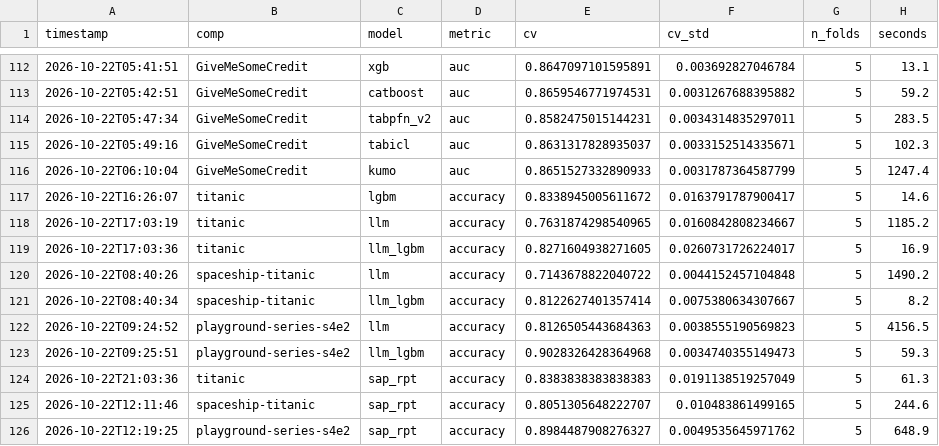
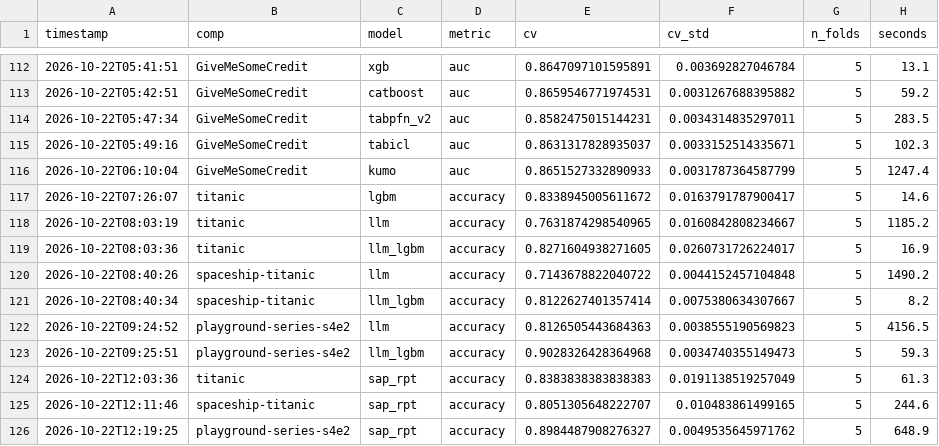
Before and after one commit to Aiden-Jeon/kaggle-master, a CSV file: results/results.csv, drawn as a sheet; only a part is shown, gaps mark what is left out; the diff names each change by its address in the sheet, - before the commit and + after, or states it on an @@ line.

Commit message:
리뷰 반영 2: 제출 CV 파싱·시간대·fold 수, km board 는 CV 가 같은 제출만 연결
- km lb submission_cv: 정규식을 엄격하게 (`1.2.3`·끝의 마침표에도 예외 없음), 설명의 fold 수가 대회와 다르면 무시,
  results.csv 는 대회당 한 번만 읽음 (full_runs(comp))
- 실행 시각을 UTC 로 기록 (km run). 로컬(KST)로 남았던 2026-10-22 Titanic 4행을 UTC 로 고침 → 제출 시각(UTC)과 비교 가능
- km board: leaderboard 행을 (대회, 모델, CV) 로 연결 → 같은 이름으로 다시 돌린 실행에 예전 제출 LB 가 붙지 않음.
  재실행 현황은 상한보다 큰 컨텍스트(`@full`, `@rand<k>` k > 상한)만 셈, 상한 대회 목록은 한 번만 계산,
  최고 LB 가 최고 CV 설정이 아닌 설정에서 오면 `*` 표시
- EXPERIMENTS: 세 모델이 모두 있는 대회는 Amazon·Otto·GiveMeSomeCredit (Allstate 는 tabpfn_v2 없음)

Co-authored-by: Isaac <no-reply@databricks.com>

```diff
--- a/results/results.csv
+++ b/results/results.csv
-A117 (timestamp): 2026-10-22T16:26:07
+A117 (timestamp): 2026-10-22T07:26:07
-A118 (timestamp): 2026-10-22T17:03:19
+A118 (timestamp): 2026-10-22T08:03:19
-A119 (timestamp): 2026-10-22T17:03:36
+A119 (timestamp): 2026-10-22T08:03:36
-A124 (timestamp): 2026-10-22T21:03:36
+A124 (timestamp): 2026-10-22T12:03:36
```
Also changed, not shown: 6 other files.
